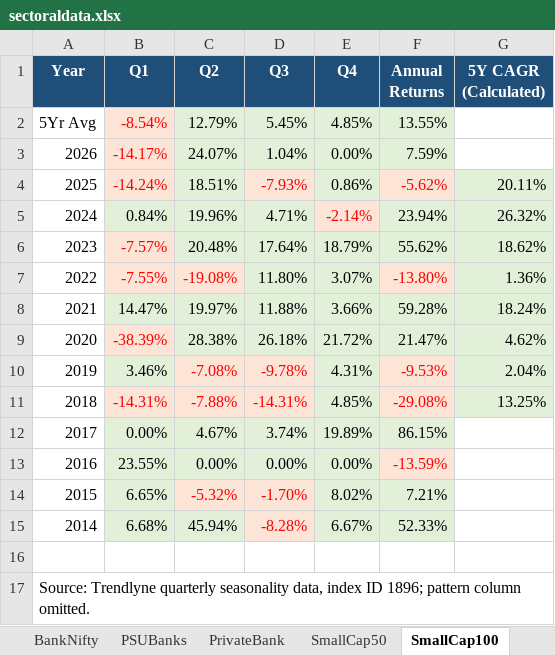
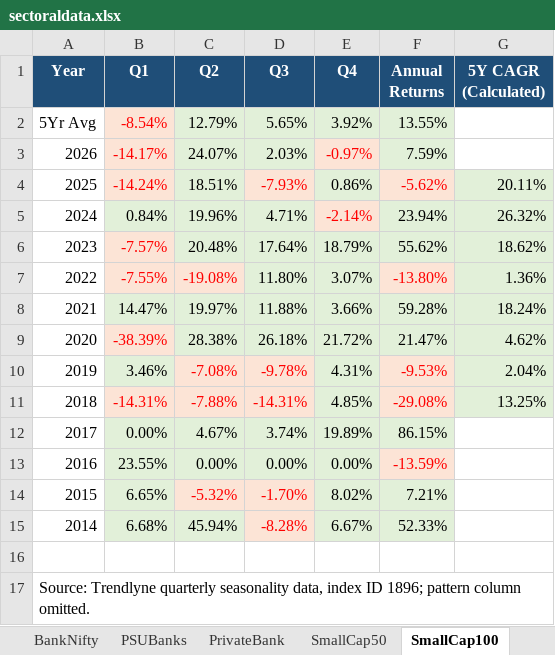
Before and after one commit to indianindices/indianindices.github.io, an Excel workbook: sectoraldata.xlsx, sheet SmallCap100, drawn as a sheet; values as stored, in another font and other column widths than the file's, no borders; the diff names each change by its address in the sheet, - before the commit and + after, or states it on an @@ line.

```diff
--- a/sectoraldata.xlsx (sheet SmallCap100)
+++ b/sectoraldata.xlsx (sheet SmallCap100)
-D2 (Q3): 5.45%
+D2 (Q3): 5.65%
-E2 (Q4): 4.85%
+E2 (Q4): 3.92%
-D3 (Q3): 1.04%
+D3 (Q3): 2.03%
-E3 (Q4): 0.00%
+E3 (Q4): -0.97%
@@ E3 fill: #E2F0D9 → #FCE4D6, text colour: black → #FF0000 @@
```
Also changed, not shown: sheet Nifty50, sheet SmallCap250, sheet Metal, sheet Midcap100, sheet Next50, sheet Realty, 19 more sheets, 2 other files.
